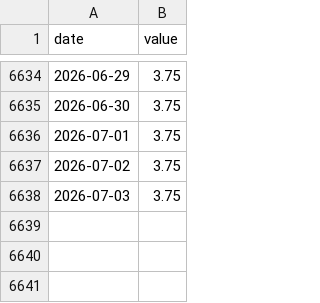
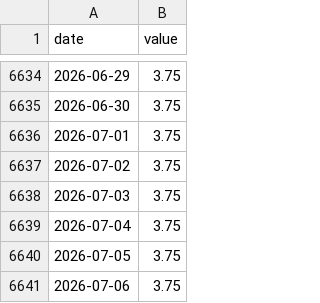
Before and after one commit to jayzhaomurray/sibley-creek, a CSV file: data/raw/fed_funds.csv, drawn as a sheet; only a part is shown, gaps mark what is left out; the diff names each change by its address in the sheet, - before the commit and + after, or states it on an @@ line.

```diff
--- a/data/raw/fed_funds.csv
+++ b/data/raw/fed_funds.csv
+row 6639: 2026-07-04 | 3.75
+row 6640: 2026-07-05 | 3.75
+row 6641: 2026-07-06 | 3.75
```
Also changed, not shown: data/processed/goc_ust_spread_10y.csv, data/raw/brent.csv, 36 other files.
